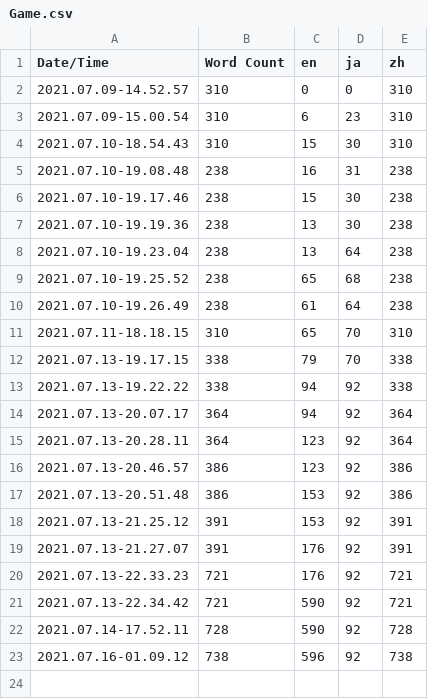
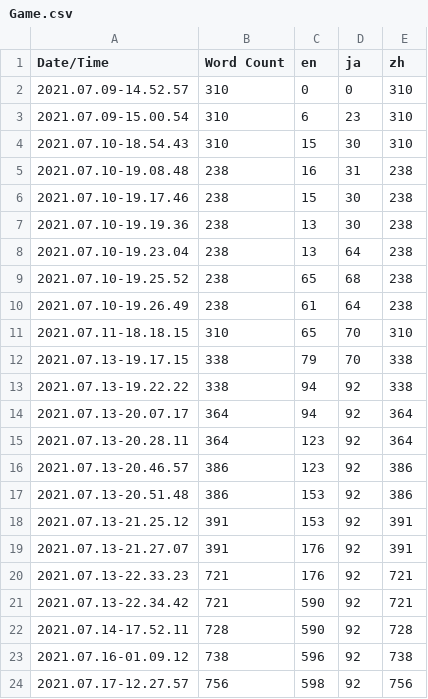
Before and after one commit to Kizuna-AII/Realm-Before-the-Omniscience, a CSV file: Code/Content/Localization/Game/Game.csv, drawn as a sheet.

Commit message:
Update Room1 & 12
Modify Room1 Translation & Mats & Modify Room12 Stair


Former-commit-id: c0c41ac5cfb691eb65abc50004f38034b54f67e1 [formerly 852305f2d665b33693ac3dcedb936056c7703ba3]
Former-commit-id: 579943c7f6d60a5d6e1ed3a091c212f9d82a1b93

```diff
--- a/Code/Content/Localization/Game/Game.csv
+++ b/Code/Content/Localization/Game/Game.csv
@@ -23 +23,2 @@ Date/Time,Word Count,en,ja,zh
 2021.07.16-01.09.12,738,596,92,738
+2021.07.17-12.27.57,756,598,92,756
```
Also changed, not shown: 18 other files.
